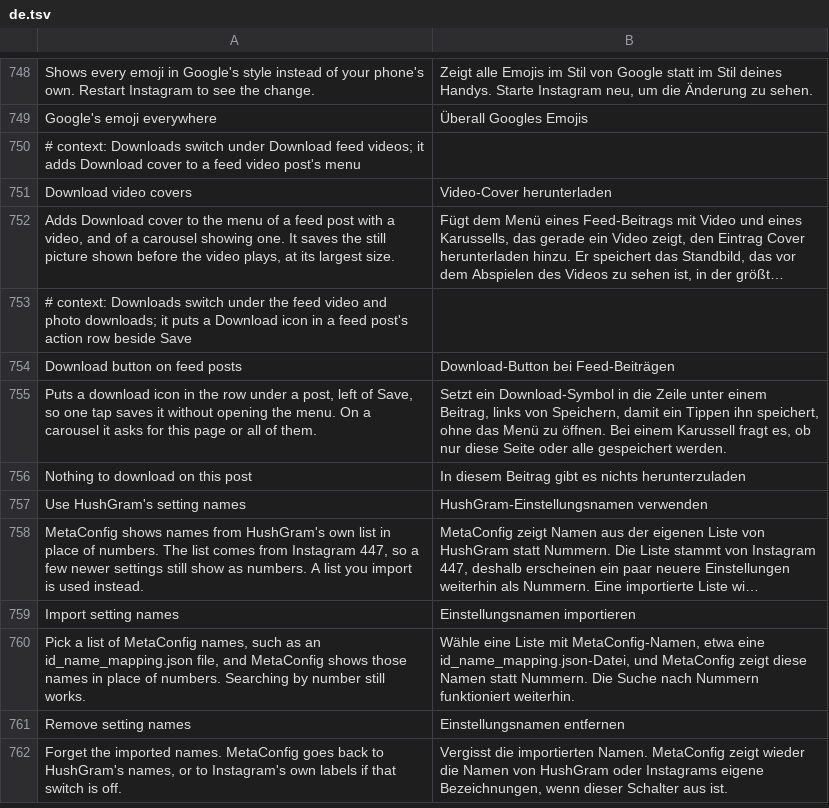
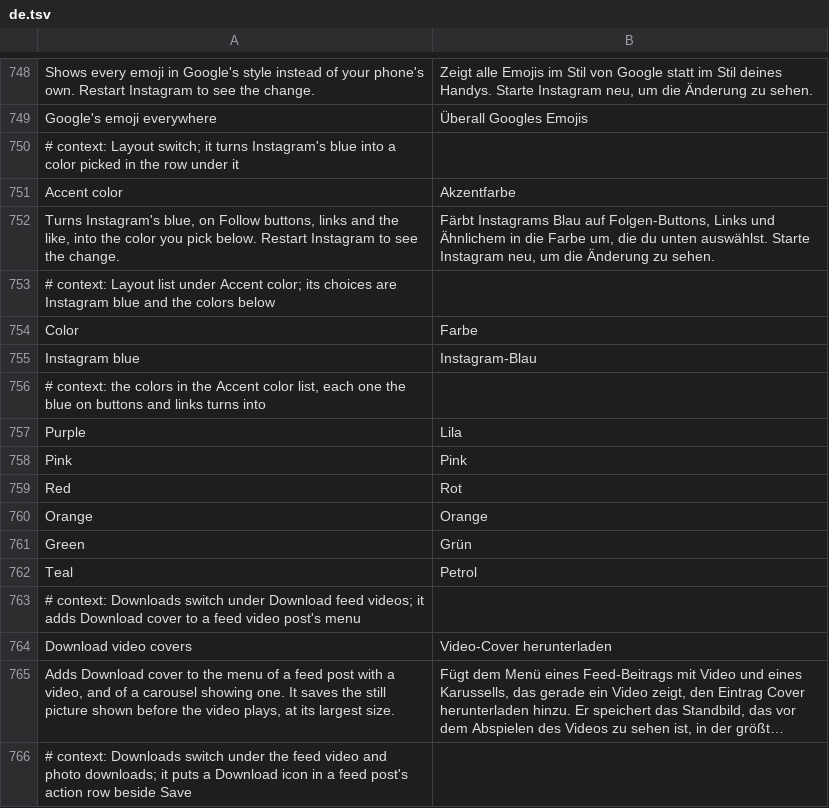
Before and after one commit to Aholicknight/HushGram, a TSV file: extensions/shared/library/src/main/l10n/de.tsv, drawn as a sheet; only a part is shown, gaps mark what is left out; the shorter side is filled out with more unchanged rows; long unchanged cells end in …; the diff names each change by its address in the sheet, - before the commit and + after, or states it on an @@ line.

```diff
--- a/extensions/shared/library/src/main/l10n/de.tsv
+++ b/extensions/shared/library/src/main/l10n/de.tsv
+row 750: # context: Layout switch; it turns Instagram's blue into a color picked in the row under it
+row 751: Accent color | Akzentfarbe
+row 752: Turns Instagram's blue, on Follow buttons, links and the like, into the color you pick below. Restart Instagram to see the change. | Färbt Instagrams Blau auf Folgen-Buttons, Links und Ähnlichem in die Farbe um, die du unten auswählst. Starte Instagram neu, um die Änderung zu sehen.
+row 753: # context: Layout list under Accent color; its choices are Instagram blue and the colors below
+row 754: Color | Farbe
+row 755: Instagram blue | Instagram-Blau
+row 756: # context: the colors in the Accent color list, each one the blue on buttons and links turns into
+row 757: Purple | Lila
+row 758: Pink | Pink
+row 759: Red | Rot
+row 760: Orange | Orange
+row 761: Green | Grün
+row 762: Teal | Petrol
```
Also changed, not shown: extensions/shared/library/src/main/l10n/es.tsv, extensions/shared/library/src/main/l10n/in.tsv, 23 other files.
